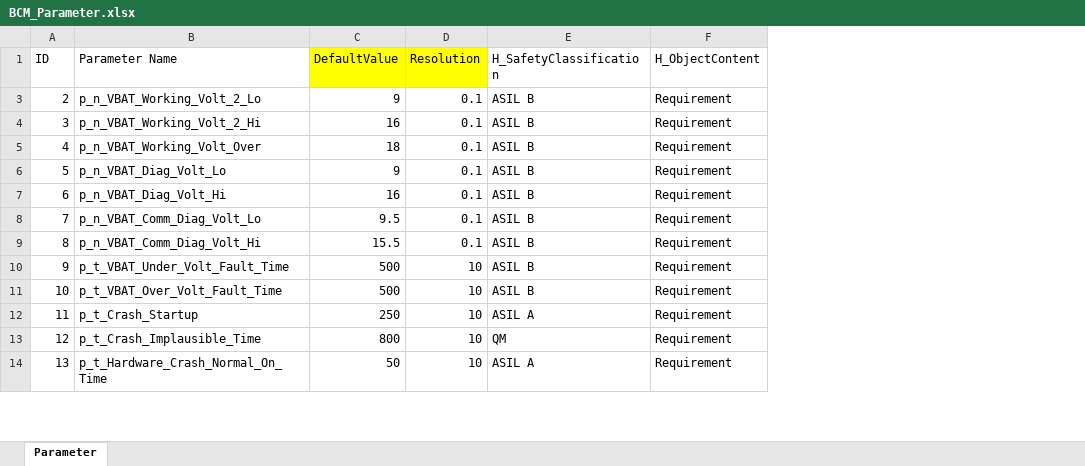
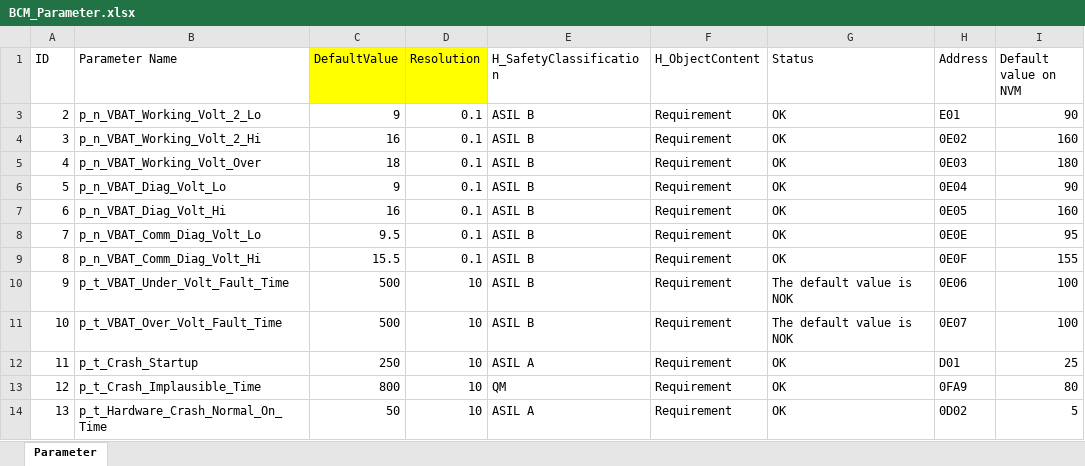
Before and after one commit to kientrancm/CoPaCheck, an Excel workbook: BCM_Parameter.xlsx, sheet Parameter, drawn as a sheet; only a part is shown; values as stored, in another font and other column widths than the file's, no borders; the diff names each change by its address in the sheet, - before the commit and + after, or states it on an @@ line.

```diff
--- a/BCM_Parameter.xlsx (sheet Parameter)
+++ b/BCM_Parameter.xlsx (sheet Parameter)
+column G (Status), rows 3-14: OK | OK | OK | OK | OK | OK | OK | The default value is NOK | The default value is NOK | OK | OK | OK
+column H (Address), rows 3-14: E01 | 0E02 | 0E03 | 0E04 | 0E05 | 0E0E | 0E0F | 0E06 | 0E07 | D01 | 0FA9 | 0D02
+column I (Default value on NVM), rows 3-14: 90 | 160 | 180 | 90 | 160 | 95 | 155 | 100 | 100 | 25 | 80 | 5
```
Also changed, not shown: BCM_Coding.xlsx, bcm_nvm.xlsx, 1 other file.
